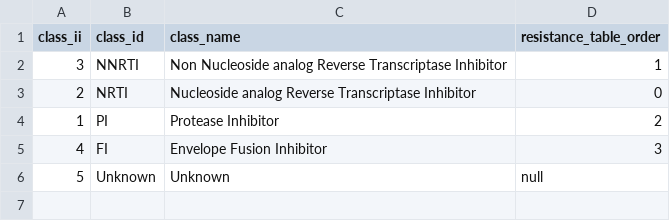
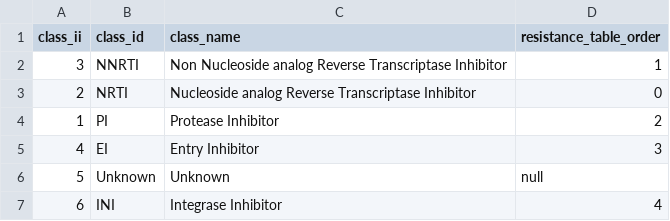
Before and after one commit to hivdb/regadb, a CSV file: regadb-install/drugs-csv/drug_class.csv, drawn as a sheet.

```diff
--- a/regadb-install/drugs-csv/drug_class.csv
+++ b/regadb-install/drugs-csv/drug_class.csv
@@ -4,3 +4,4 @@ class_ii,class_id,class_name,resistance_table_order
 1,PI,Protease Inhibitor,2
-4,FI,Envelope Fusion Inhibitor,3
+4,EI,Entry Inhibitor,3
 5,Unknown,Unknown,null
+6,INI,Integrase Inhibitor,4
```
Also changed, not shown: regadb-install/drugs-csv/commercial_generic.csv, regadb-install/drugs-csv/drug_commercial.csv, 1 other file.
